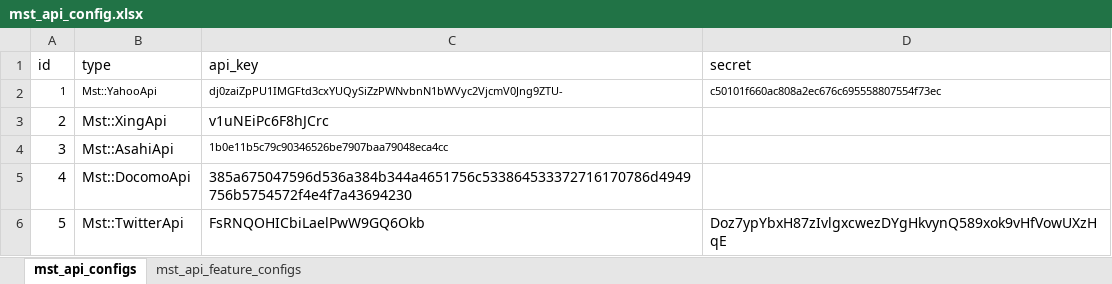
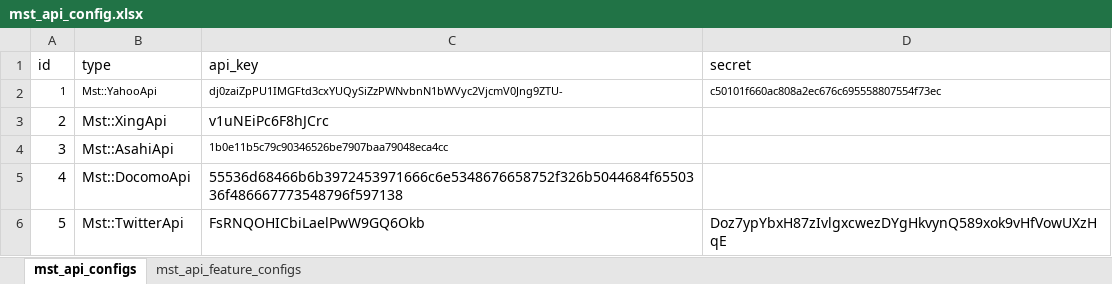
Before and after one commit to TakuKobayashi/mocal, an Excel workbook: db/mst_data/mst_api_config.xlsx, sheet mst_api_configs, drawn as a sheet; values as stored, in another font and other column widths than the file's, no borders; the diff names each change by its address in the sheet, - before the commit and + after, or states it on an @@ line.

```diff
--- a/db/mst_data/mst_api_config.xlsx (sheet mst_api_configs)
+++ b/db/mst_data/mst_api_config.xlsx (sheet mst_api_configs)
-C5 (api_key): 385a675047596d536a384b344a4651756c533864533372716170786d4949756b5754572f4e4f7a43694230
+C5 (api_key): 55536d68466b6b3972453971666c6e5348676658752f326b5044684f6550336f486667773548796f597138
```
Also changed, not shown: sheet mst_api_feature_configs, 19 other files.
